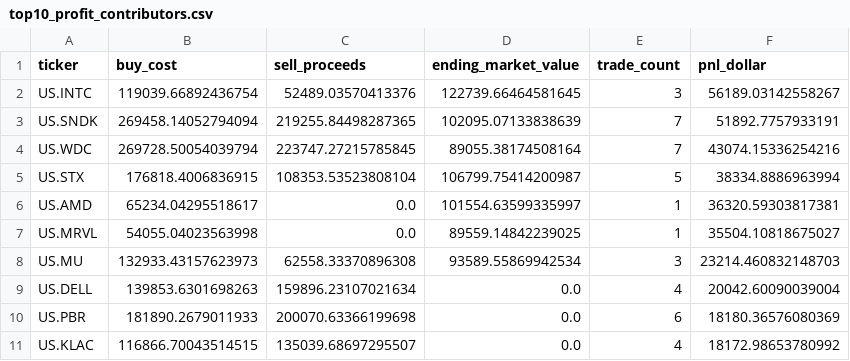
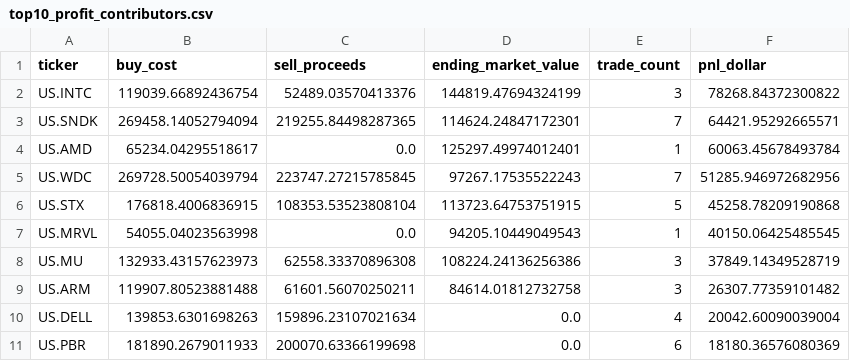
Before and after one commit to dgsirius/momentum_stockpick, a CSV file: docs/er_3_8_20_100b_weekly/top10_profit_contributors.csv, drawn as a sheet.

```diff
--- a/docs/er_3_8_20_100b_weekly/top10_profit_contributors.csv
+++ b/docs/er_3_8_20_100b_weekly/top10_profit_contributors.csv
@@ -1,11 +1,11 @@
 ticker,buy_cost,sell_proceeds,ending_market_value,trade_count,pnl_dollar
-US.INTC,119039.66892436754,52489.03570413376,122739.66464581645,3,56189.03142558267
-US.SNDK,269458.14052794094,219255.84498287365,102095.07133838639,7,51892.7757933191
-US.WDC,269728.50054039794,223747.27215785845,89055.38174508164,7,43074.15336254216
-US.STX,176818.4006836915,108353.53523808104,106799.75414200987,5,38334.8886963994
-US.AMD,65234.04295518617,0.0,101554.63599335997,1,36320.59303817381
-US.MRVL,54055.04023563998,0.0,89559.14842239025,1,35504.10818675027
-US.MU,132933.43157623973,62558.33370896308,93589.55869942534,3,23214.460832148703
+US.INTC,119039.66892436754,52489.03570413376,144819.47694324199,3,78268.84372300822
+US.SNDK,269458.14052794094,219255.84498287365,114624.24847172301,7,64421.95292665571
+US.AMD,65234.04295518617,0.0,125297.49974012401,1,60063.45678493784
+US.WDC,269728.50054039794,223747.27215785845,97267.17535522243,7,51285.946972682956
+US.STX,176818.4006836915,108353.53523808104,113723.64753751915,5,45258.78209190868
+US.MRVL,54055.04023563998,0.0,94205.10449049543,1,40150.06425485545
+US.MU,132933.43157623973,62558.33370896308,108224.24136256386,3,37849.14349528719
+US.ARM,119907.80523881488,61601.56070250211,84614.01812732758,3,26307.77359101482
 US.DELL,139853.6301698263,159896.23107021634,0.0,4,20042.60090039004
 US.PBR,181890.2679011933,200070.63366199698,0.0,6,18180.36576080369
-US.KLAC,116866.70043514515,135039.68697295507,0.0,4,18172.98653780992
```
Also changed, not shown: docs/er_3_8_20_100b_weekly/daily_nav.csv, docs/er_3_8_20_100b_weekly/planned_holdings_top10.csv, 41 other files.
